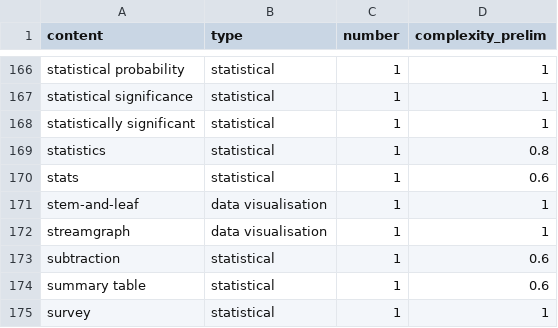
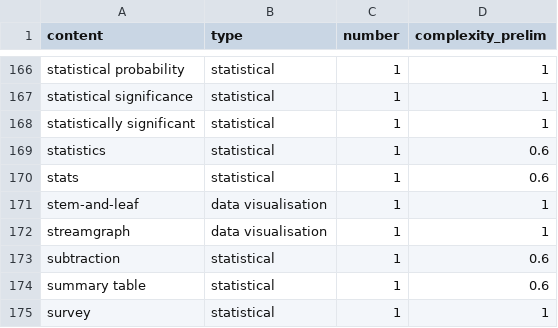
Before and after one commit to bbc/newslabs-Text_Analytics, a CSV file: StatIndex/StatIndex-StatDictionary/statistical_data_dictionary_prelim.csv, drawn as a sheet; only a part is shown, gaps mark what is left out.

Commit message:
Update statistical_data_dictionary_prelim.csv

```diff
--- a/StatIndex/StatIndex-StatDictionary/statistical_data_dictionary_prelim.csv
+++ b/StatIndex/StatIndex-StatDictionary/statistical_data_dictionary_prelim.csv
@@ -168,3 +168,3 @@ statistical significance,statistical,1,1
 statistically significant,statistical,1,1
-statistics,statistical,1,0.8
+statistics,statistical,1,0.6
 stats,statistical,1,0.6
```
